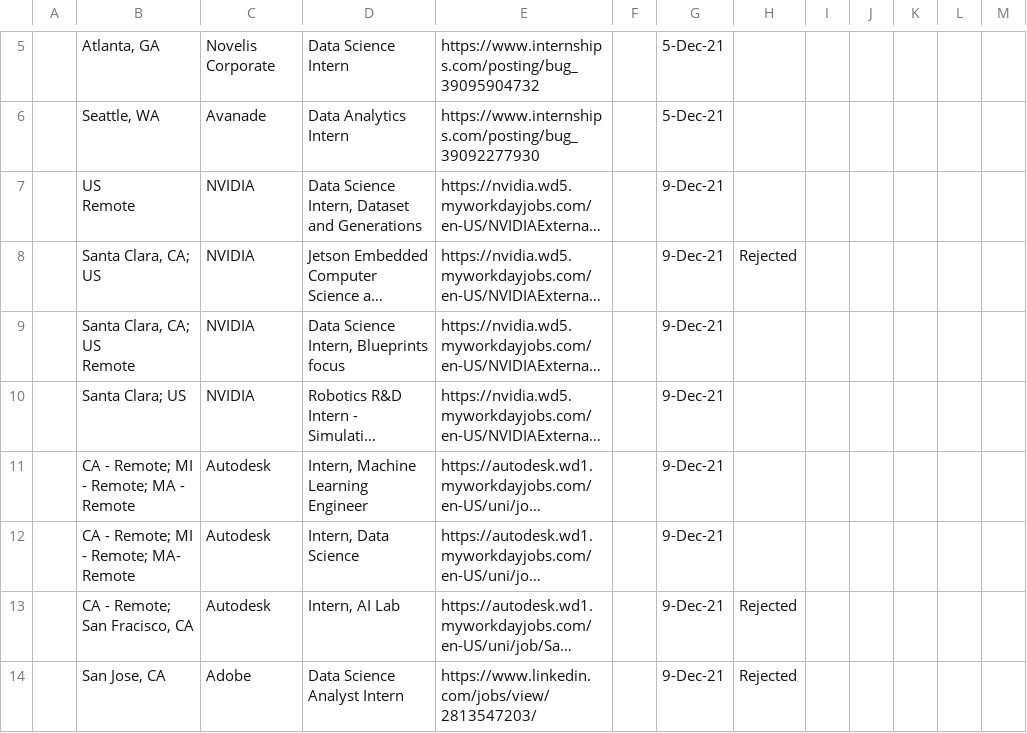
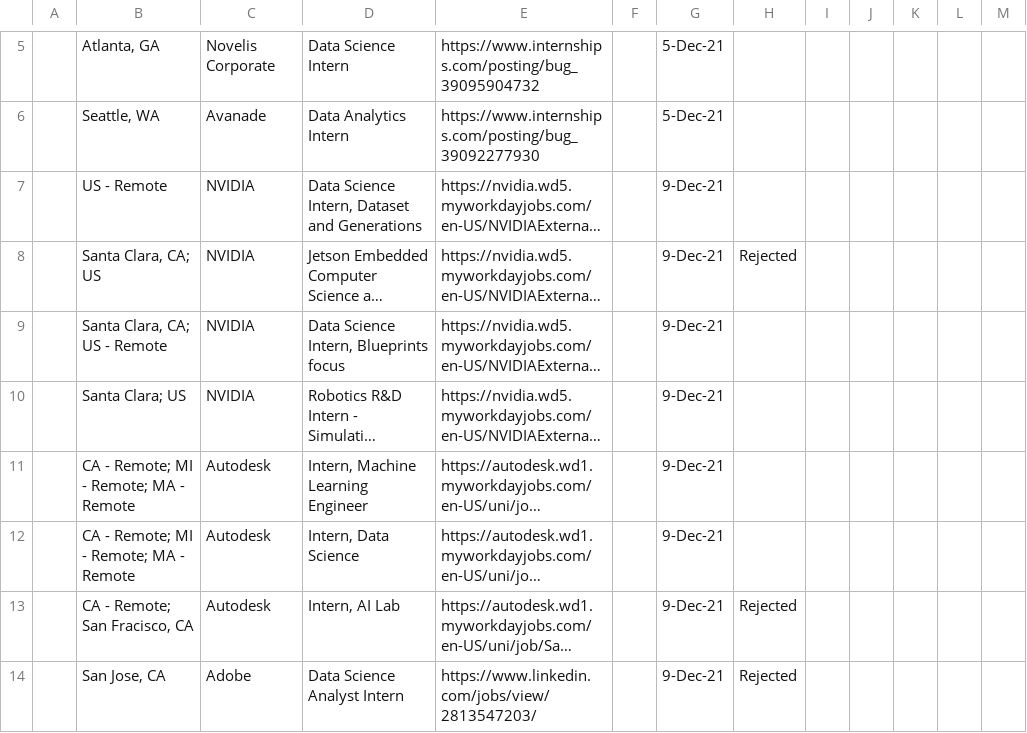
Before and after one commit to AniekanInyang/Article-resources, a CSV file: Internship applications tracking sheet.csv, drawn as a sheet; only a part is shown, gaps mark what is left out; long unchanged cells end in …; ↵ is a line break in a cell; the diff names each change by its address in the sheet, - before the commit and + after, or states it on an @@ line.

Commit message:
Data sheet to track my applications for data science summer internships

```diff
--- a/Internship applications tracking sheet.csv
+++ b/Internship applications tracking sheet.csv
-B7: US ↵ Remote
+B7: US - Remote
-B9: Santa Clara, CA; US ↵ Remote
+B9: Santa Clara, CA; US - Remote
-B12: CA - Remote; MI - Remote; MA- Remote
+B12: CA - Remote; MI - Remote; MA - Remote
```
